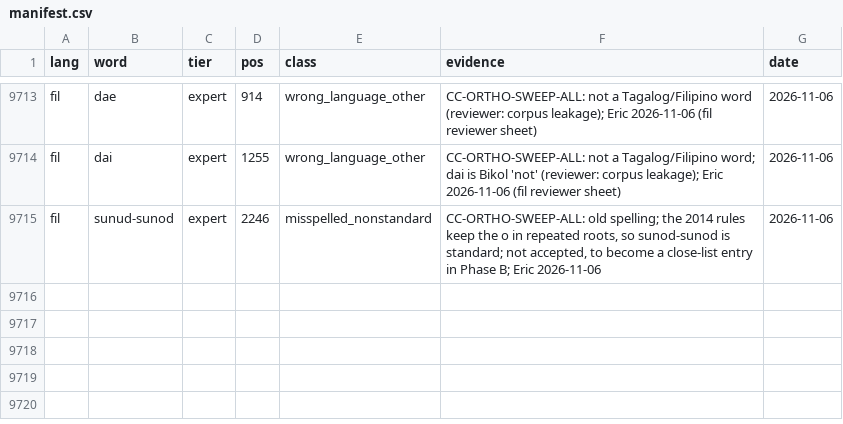
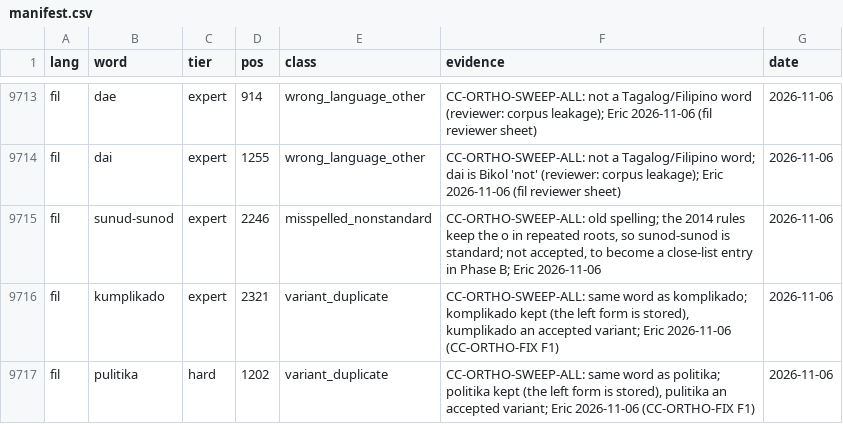
Before and after one commit to icyfxllm-eng/spell-wasm, a CSV file: assets/words-quarantine/manifest.csv, drawn as a sheet; only a part is shown, gaps mark what is left out.

```diff
--- a/assets/words-quarantine/manifest.csv
+++ b/assets/words-quarantine/manifest.csv
@@ -9715 +9715,3 @@ fil,dai,expert,1255,wrong_language_other,CC-ORTHO-SWEEP-ALL: not a Tagalog/Filip
 fil,sunud-sunod,expert,2246,misspelled_nonstandard,"CC-ORTHO-SWEEP-ALL: old spelling; the 2014 rules keep the o in repeated roots, so sunod-sunod is standard; not accepted, to become a close-list entry in Phase B; Eric 2026-11-06",2026-11-06
+fil,kumplikado,expert,2321,variant_duplicate,"CC-ORTHO-SWEEP-ALL: same word as komplikado; komplikado kept (the left form is stored), kumplikado an accepted variant; Eric 2026-11-06 (CC-ORTHO-FIX F1)",2026-11-06
+fil,pulitika,hard,1202,variant_duplicate,"CC-ORTHO-SWEEP-ALL: same word as politika; politika kept (the left form is stored), pulitika an accepted variant; Eric 2026-11-06 (CC-ORTHO-FIX F1)",2026-11-06
```
Also changed, not shown: assets/words/purity/fil.tsv, data/fil/accepted-variants.tsv, 17 other files.
